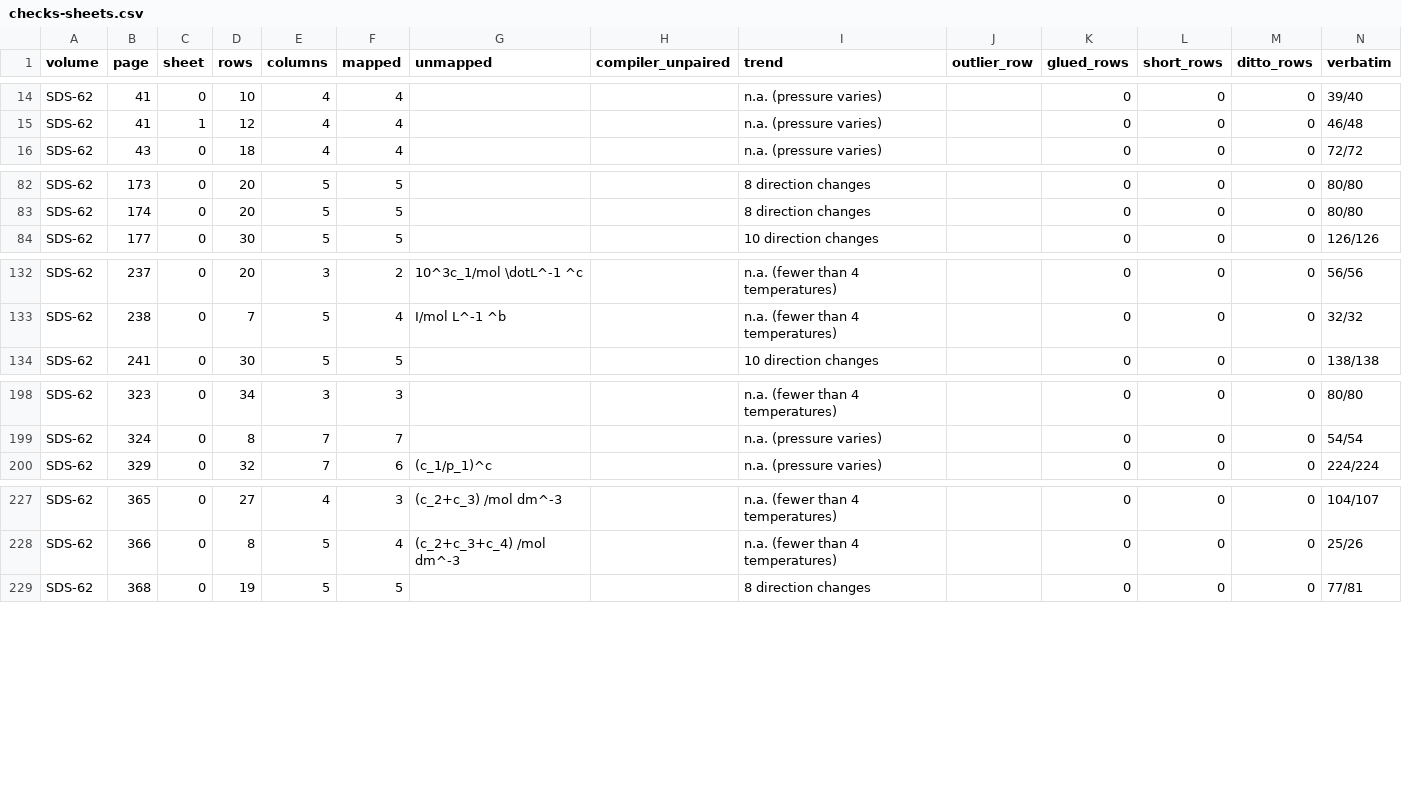
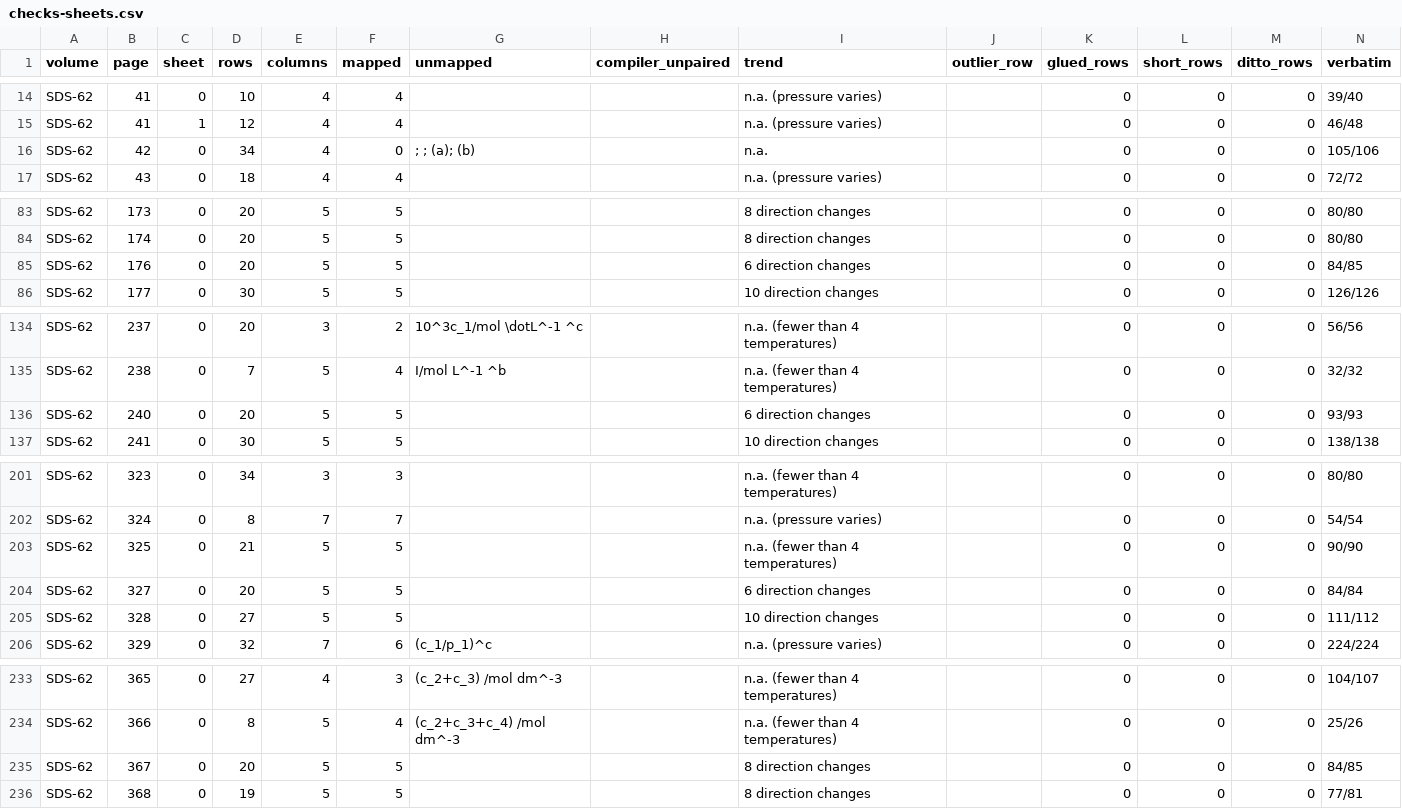
Before and after one commit to briling/SolTractor, a CSV file: data/ground_truth/mineru/SDS-62/crops-v2/checks-sheets.csv, drawn as a sheet; only a part is shown, gaps mark what is left out; the diff covers the shown part only; the diff names each change by its address in the sheet, - before the commit and + after, or states it on an @@ line.

```diff
--- a/data/ground_truth/mineru/SDS-62/crops-v2/checks-sheets.csv
+++ b/data/ground_truth/mineru/SDS-62/crops-v2/checks-sheets.csv
+row 16: SDS-62 | 42 | 0 | 34 | 4 | 0 | ; ; (a); (b) |  | n.a. |  | 0 | 0 | 0 | 105/106
+row 85: SDS-62 | 176 | 0 | 20 | 5 | 5 |  |  | 6 direction changes |  | 0 | 0 | 0 | 84/85
+row 136: SDS-62 | 240 | 0 | 20 | 5 | 5 |  |  | 6 direction changes |  | 0 | 0 | 0 | 93/93
+row 203: SDS-62 | 325 | 0 | 21 | 5 | 5 |  |  | n.a. (fewer than 4 temperatures) |  | 0 | 0 | 0 | 90/90
+row 204: SDS-62 | 327 | 0 | 20 | 5 | 5 |  |  | 6 direction changes |  | 0 | 0 | 0 | 84/84
+row 205: SDS-62 | 328 | 0 | 27 | 5 | 5 |  |  | 10 direction changes |  | 0 | 0 | 0 | 111/112
+row 235: SDS-62 | 367 | 0 | 20 | 5 | 5 |  |  | 8 direction changes |  | 0 | 0 | 0 | 84/85
```
Also changed, not shown: 1 added row elsewhere in this file, data/ground_truth/mineru/SDS-38/crops-v2/checks-rows.csv, data/ground_truth/mineru/SDS-38/crops-v2/manifest.csv, 14 other files.
